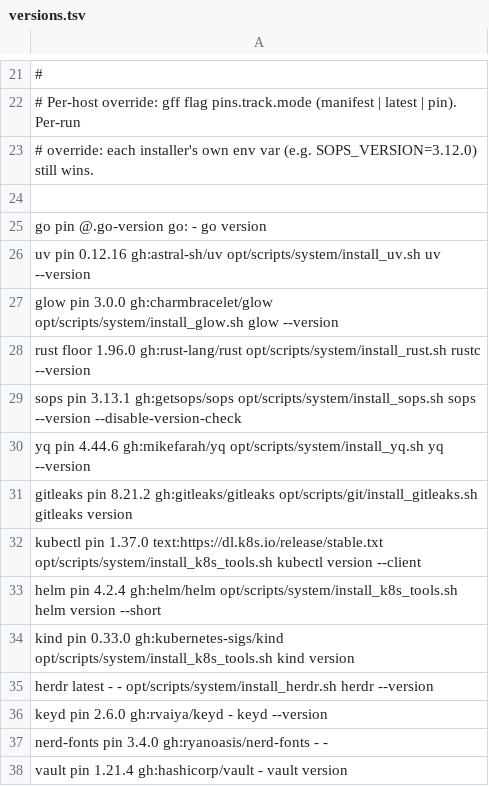
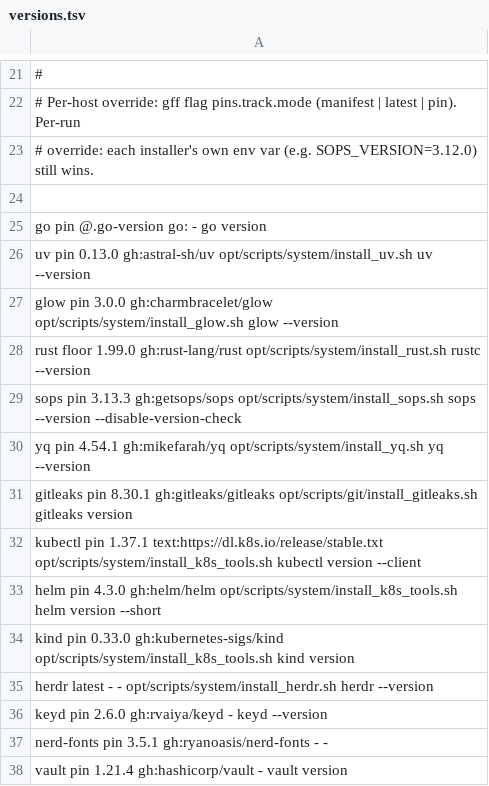
Before and after one commit to sfc-gh-eraigosa/dotfiles, a TSV file: opt/profiles/versions.tsv, drawn as a sheet; only a part is shown, gaps mark what is left out.

```diff
--- a/opt/profiles/versions.tsv
+++ b/opt/profiles/versions.tsv
@@ -25,10 +25,10 @@
 go          pin     @.go-version  go:                          -                                     go version
-uv          pin     0.12.16       gh:astral-sh/uv              opt/scripts/system/install_uv.sh      uv --version
+uv          pin     0.13.0        gh:astral-sh/uv              opt/scripts/system/install_uv.sh      uv --version
 glow        pin     3.0.0         gh:charmbracelet/glow        opt/scripts/system/install_glow.sh    glow --version
-rust        floor   1.96.0        gh:rust-lang/rust            opt/scripts/system/install_rust.sh    rustc --version
-sops        pin     3.13.1        gh:getsops/sops              opt/scripts/system/install_sops.sh    sops --version --disable-version-check
-yq          pin     4.44.6        gh:mikefarah/yq              opt/scripts/system/install_yq.sh      yq --version
-gitleaks    pin     8.21.2        gh:gitleaks/gitleaks         opt/scripts/git/install_gitleaks.sh   gitleaks version
-kubectl     pin     1.37.0        text:https://dl.k8s.io/release/stable.txt  opt/scripts/system/install_k8s_tools.sh  kubectl version --client
-helm        pin     4.2.4         gh:helm/helm                 opt/scripts/system/install_k8s_tools.sh  helm version --short
+rust        floor   1.99.0        gh:rust-lang/rust            opt/scripts/system/install_rust.sh    rustc --version
+sops        pin     3.13.3        gh:getsops/sops              opt/scripts/system/install_sops.sh    sops --version --disable-version-check
+yq          pin     4.54.1        gh:mikefarah/yq              opt/scripts/system/install_yq.sh      yq --version
+gitleaks    pin     8.30.1        gh:gitleaks/gitleaks         opt/scripts/git/install_gitleaks.sh   gitleaks version
+kubectl     pin     1.37.1        text:https://dl.k8s.io/release/stable.txt  opt/scripts/system/install_k8s_tools.sh  kubectl version --client
+helm        pin     4.3.0         gh:helm/helm                 opt/scripts/system/install_k8s_tools.sh  helm version --short
 kind        pin     0.33.0        gh:kubernetes-sigs/kind      opt/scripts/system/install_k8s_tools.sh  kind version
@@ -36,3 +36,3 @@ herdr       latest  -             -                            opt/scripts/syste
 keyd        pin     2.6.0         gh:rvaiya/keyd               -                                     keyd --version
-nerd-fonts  pin     3.4.0         gh:ryanoasis/nerd-fonts      -                                     -
+nerd-fonts  pin     3.5.1         gh:ryanoasis/nerd-fonts      -                                     -
 vault       pin     1.21.4        gh:hashicorp/vault           -                                     vault version
```
Also changed, not shown: 4 other files.
